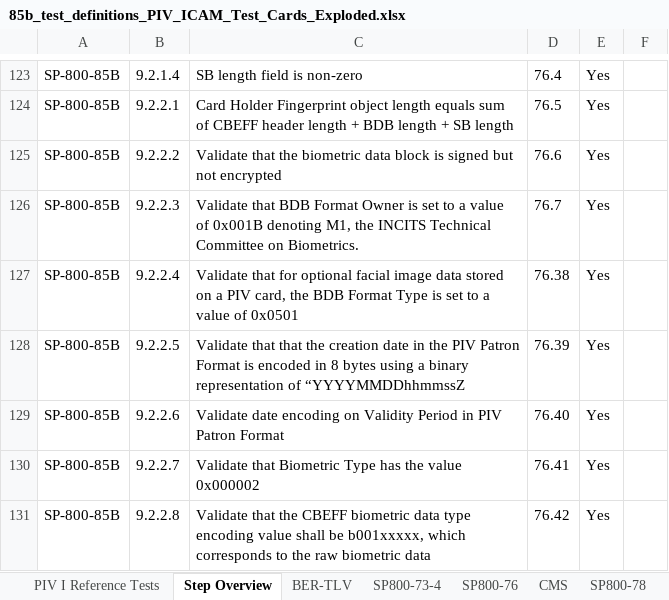
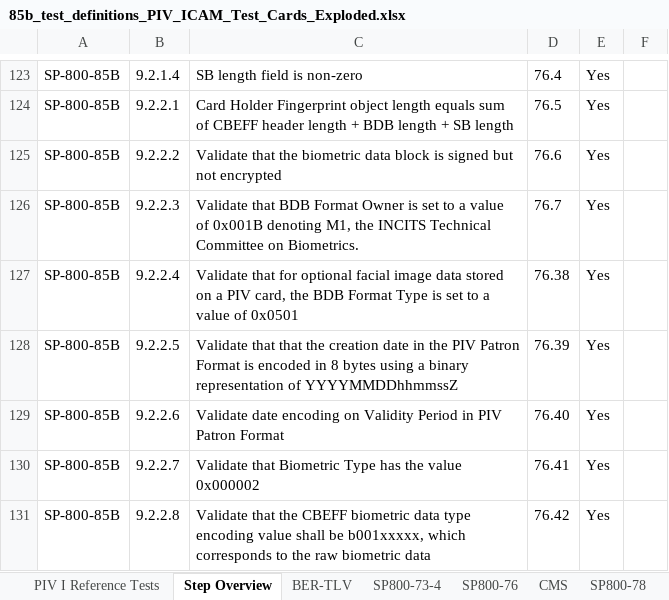
Before and after one commit to GSA/piv-conformance, an Excel workbook: docs/coverage-testing/85b_test_definitions_PIV_ICAM_Test_Cards_Exploded.xlsx, sheet Step Overview, drawn as a sheet; only a part is shown, gaps mark what is left out; values as stored, in another font and other column widths than the file's, no borders; the diff names each change by its address in the sheet, - before the commit and + after, or states it on an @@ line.

Commit message:
Final cleanup hopefully

```diff
--- a/docs/coverage-testing/85b_test_definitions_PIV_ICAM_Test_Cards_Exploded.xlsx (sheet Step Overview)
+++ b/docs/coverage-testing/85b_test_definitions_PIV_ICAM_Test_Cards_Exploded.xlsx (sheet Step Overview)
-C128: …representation of “YYYYMMDDhhmmssZ
+C128: …representation of YYYYMMDDhhmmssZ
```
